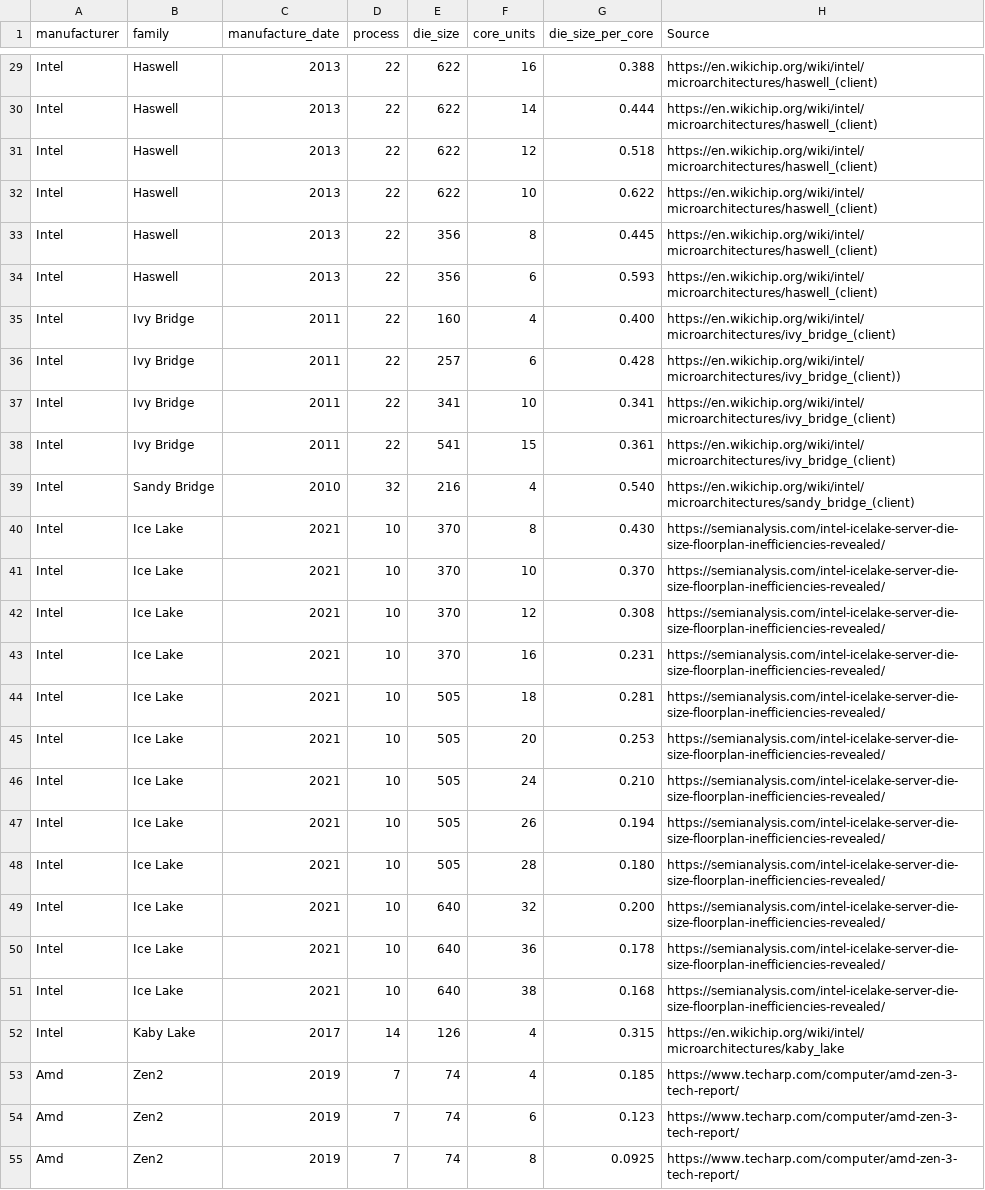
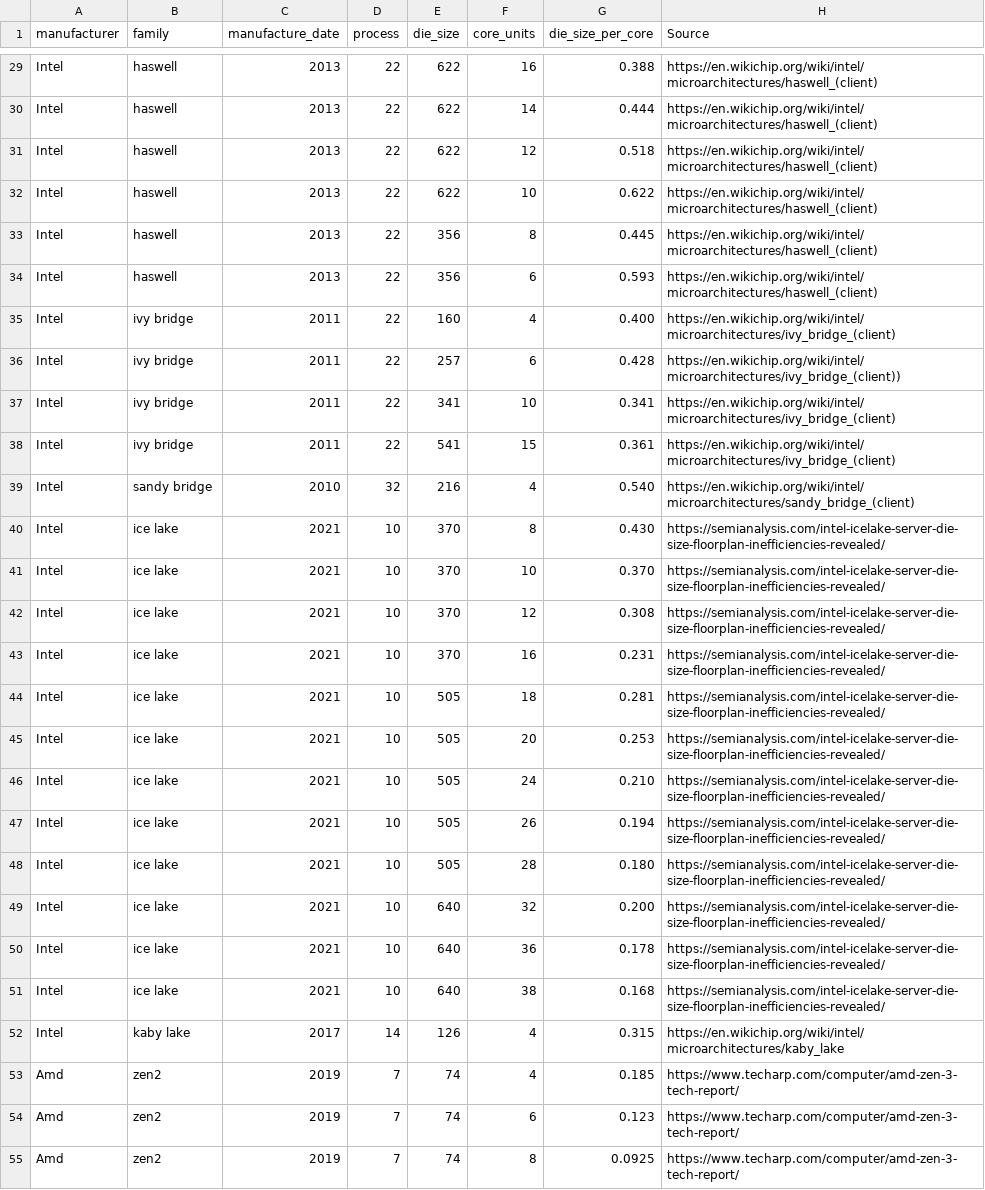
Before and after one commit to Boavizta/boaviztapi, a CSV file: boaviztapi/data/components/cpu_manufacture.csv, drawn as a sheet; only a part is shown, gaps mark what is left out; the diff covers the shown part only; the diff names each change by its address in the sheet, - before the commit and + after, or states it on an @@ line.

```diff
--- a/boaviztapi/data/components/cpu_manufacture.csv
+++ b/boaviztapi/data/components/cpu_manufacture.csv
-B29:B34 (family): Haswell
+B29:B34 (family): haswell
-B35:B38 (family): Ivy Bridge
+B35:B38 (family): ivy bridge
-B39 (family): Sandy Bridge
+B39 (family): sandy bridge
-B40:B51 (family): Ice Lake
+B40:B51 (family): ice lake
-B52 (family): Kaby Lake
+B52 (family): kaby lake
-B53:B55 (family): Zen2
+B53:B55 (family): zen2
```
Also changed, not shown: 38 edited cells elsewhere in this file, 8 other files.
